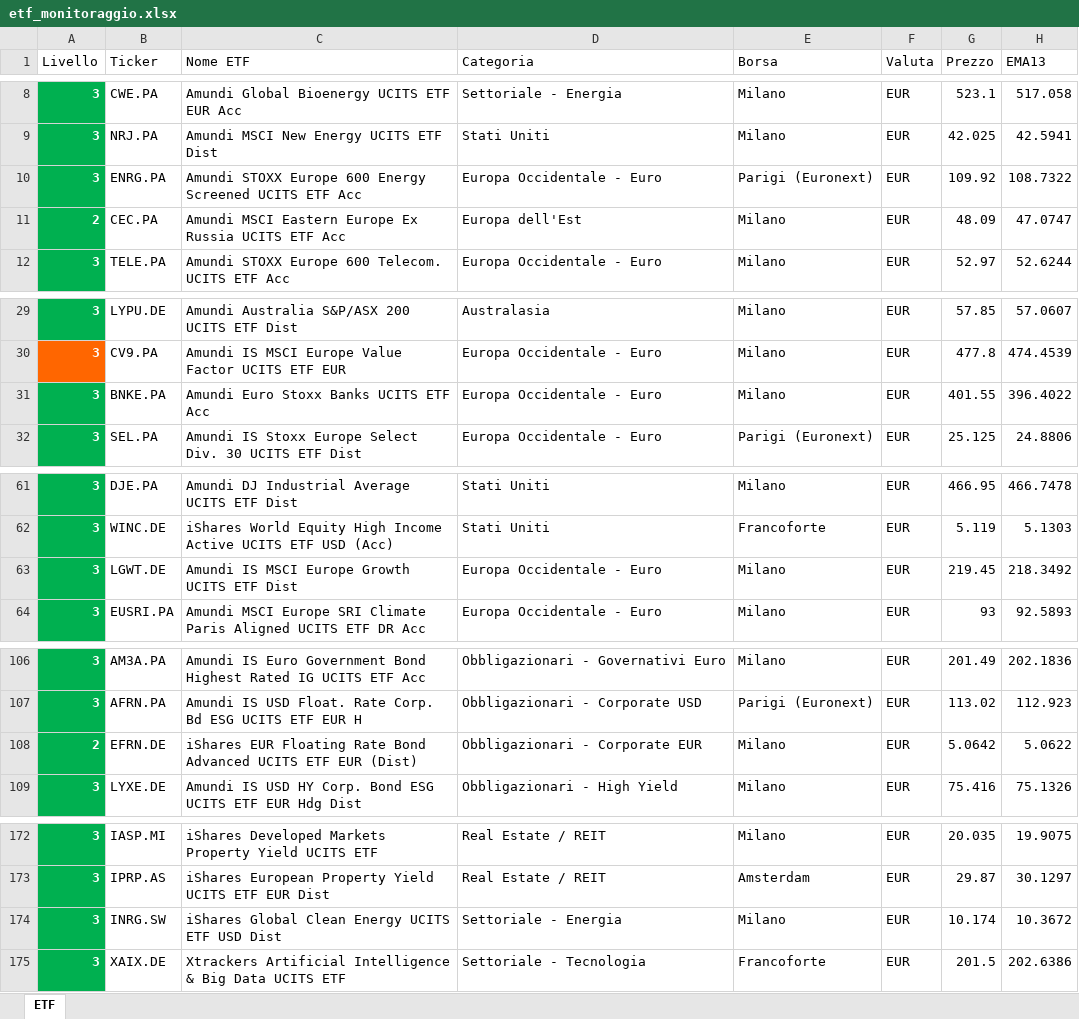
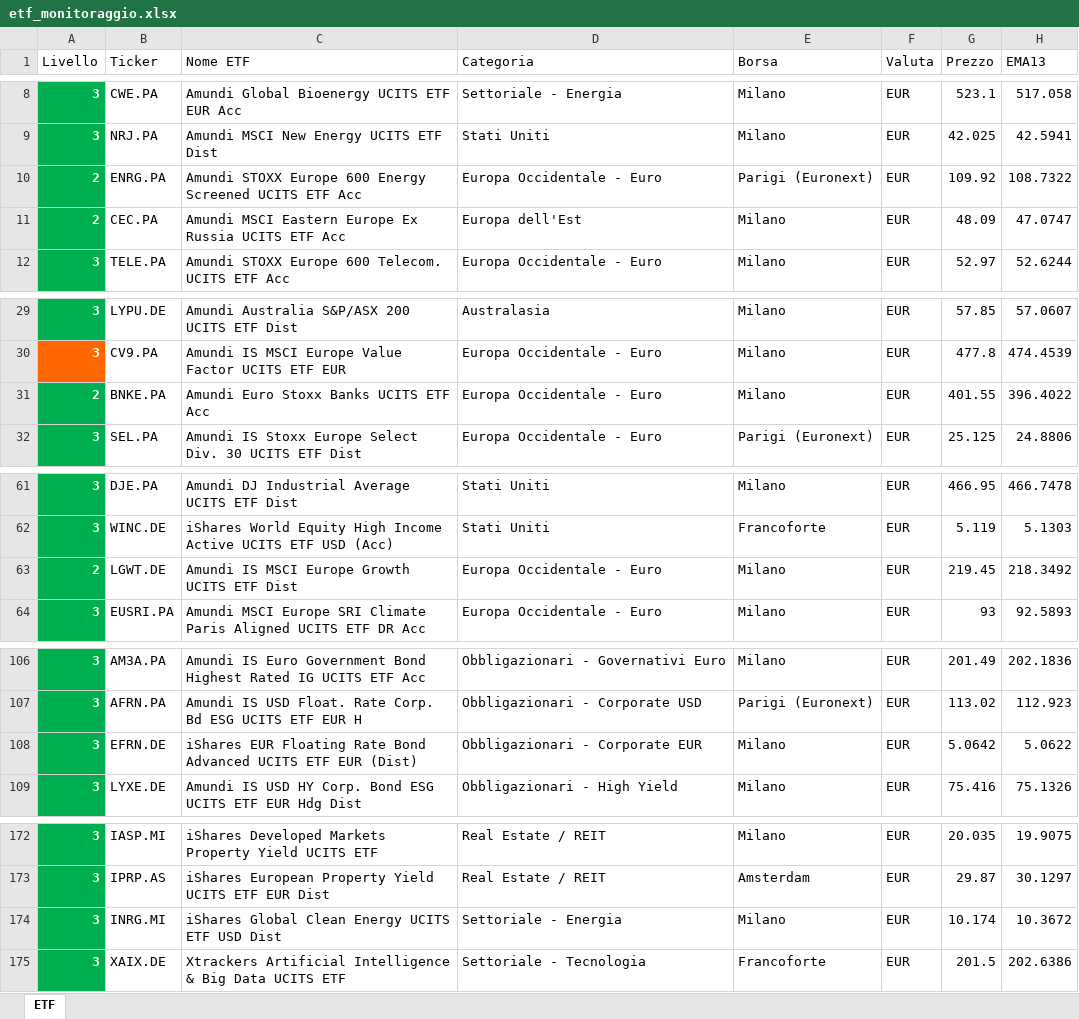
Before and after one commit to pimpy67/etf-monitor-system, an Excel workbook: etf_monitoraggio.xlsx, sheet ETF, drawn as a sheet; only a part is shown, gaps mark what is left out; values as stored, in another font and other column widths than the file's, no borders; the diff covers the shown part only; the diff names each change by its address in the sheet, - before the commit and + after, or states it on an @@ line.

```diff
--- a/etf_monitoraggio.xlsx (sheet ETF)
+++ b/etf_monitoraggio.xlsx (sheet ETF)
-A10 (Livello): 3
+A10 (Livello): 2
-A31 (Livello): 3
+A31 (Livello): 2
-A63 (Livello): 3
+A63 (Livello): 2
-A108 (Livello): 2
+A108 (Livello): 3
-B174 (Ticker): INRG.SW
+B174 (Ticker): INRG.MI
```
Also changed, not shown: 11 edited cells elsewhere in this sheet.
